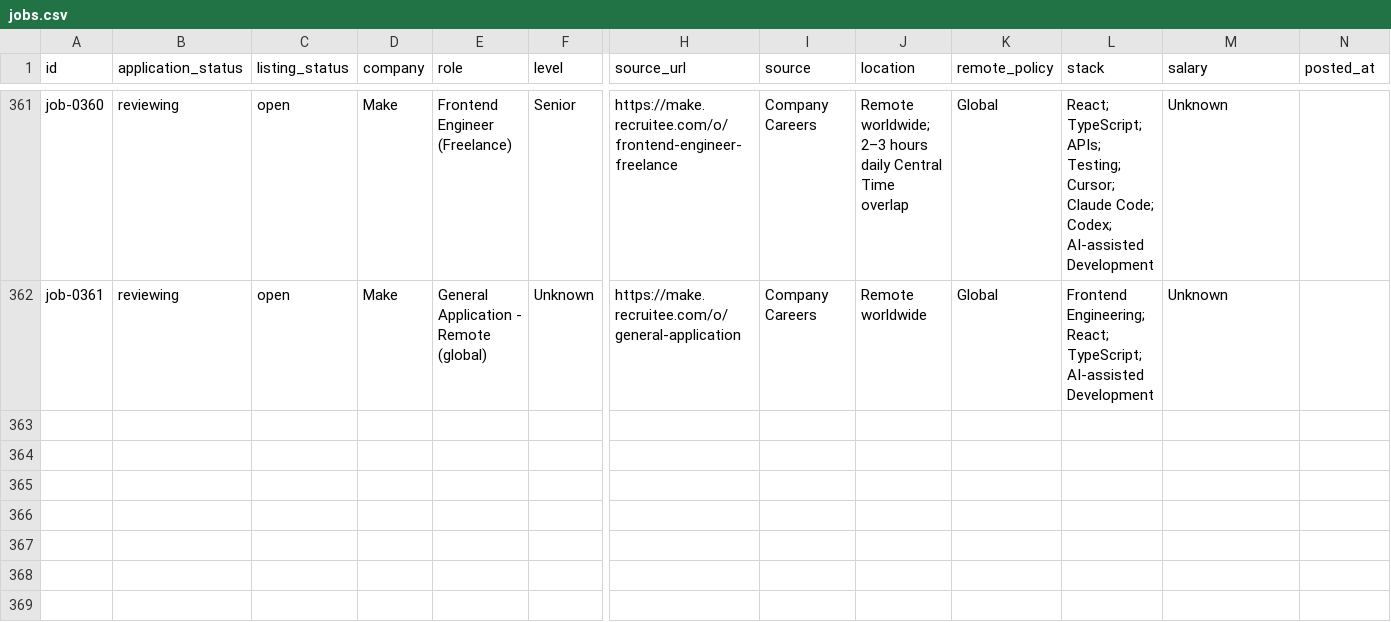
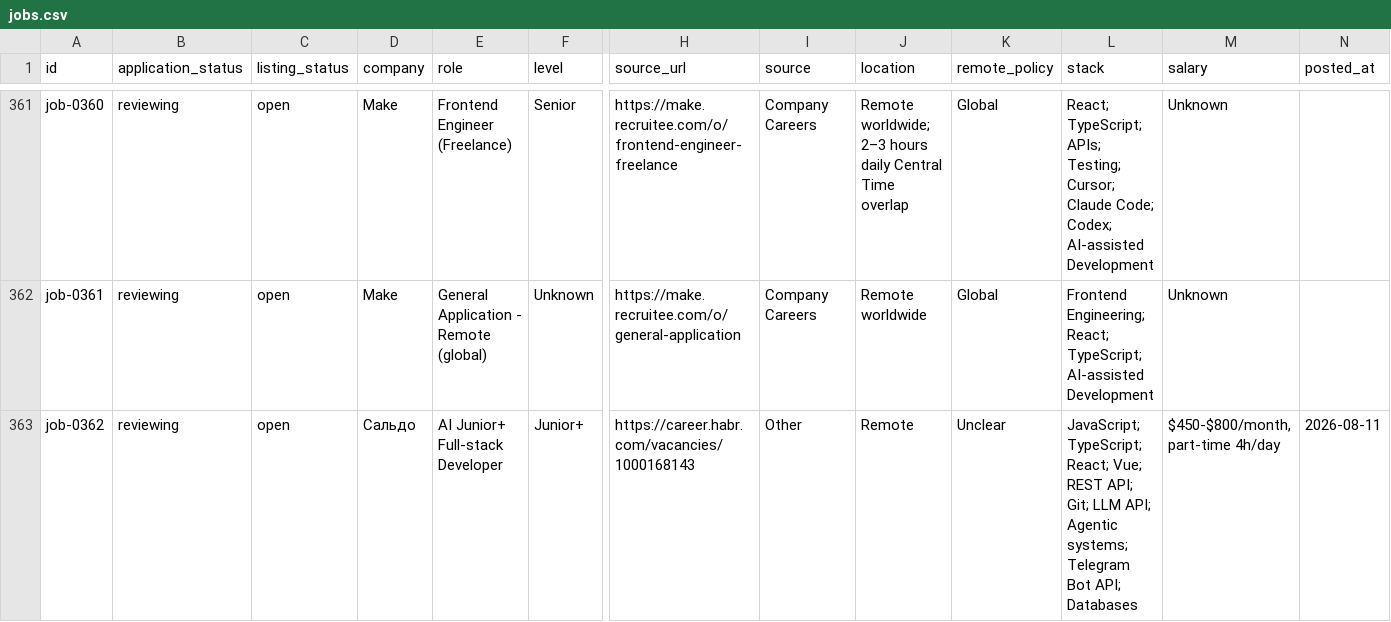
Before and after one commit to stupidkubik/job-searcher, a CSV file: data/jobs.csv, drawn as a sheet; only a part is shown, gaps mark what is left out; rows hold the shown columns only; the diff names each change by its address in the sheet, - before the commit and + after, or states it on an @@ line.

```diff
--- a/data/jobs.csv
+++ b/data/jobs.csv
+row 363: job-0362 | reviewing | open | Сальдо | AI Junior+ Full-stack Developer | Junior+ | https://career.habr.com/vacancies/1000168143 | Other | Remote | Unclear | JavaScript; TypeScript; React; Vue; REST API; Git; LLM API; Agentic systems; Telegram Bot API; Databases | $450-$800/month, part-time 4h/day | 2026-08-11
```
Also changed, not shown: data/job_sources.csv, 3 other files.
